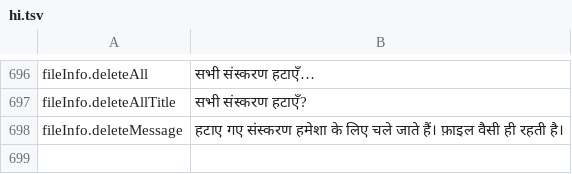
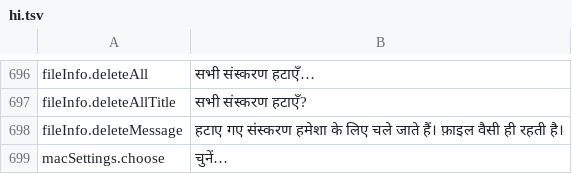
Before and after one commit to PhillipMaizza/NextExplorer-iOS, a TSV file: Packages/Localization/translations/hi.tsv, drawn as a sheet; only a part is shown, gaps mark what is left out.

```diff
--- a/Packages/Localization/translations/hi.tsv
+++ b/Packages/Localization/translations/hi.tsv
@@ -698 +698,2 @@ fileInfo.deleteAllTitle	सभी संस्करण हटाएँ?
 fileInfo.deleteMessage	हटाए गए संस्करण हमेशा के लिए चले जाते हैं। फ़ाइल वैसी ही रहती है।
+macSettings.choose	चुनें…
```
Also changed, not shown: Packages/Localization/translations/ar.tsv, Packages/Localization/translations/de.tsv, 18 other files.
